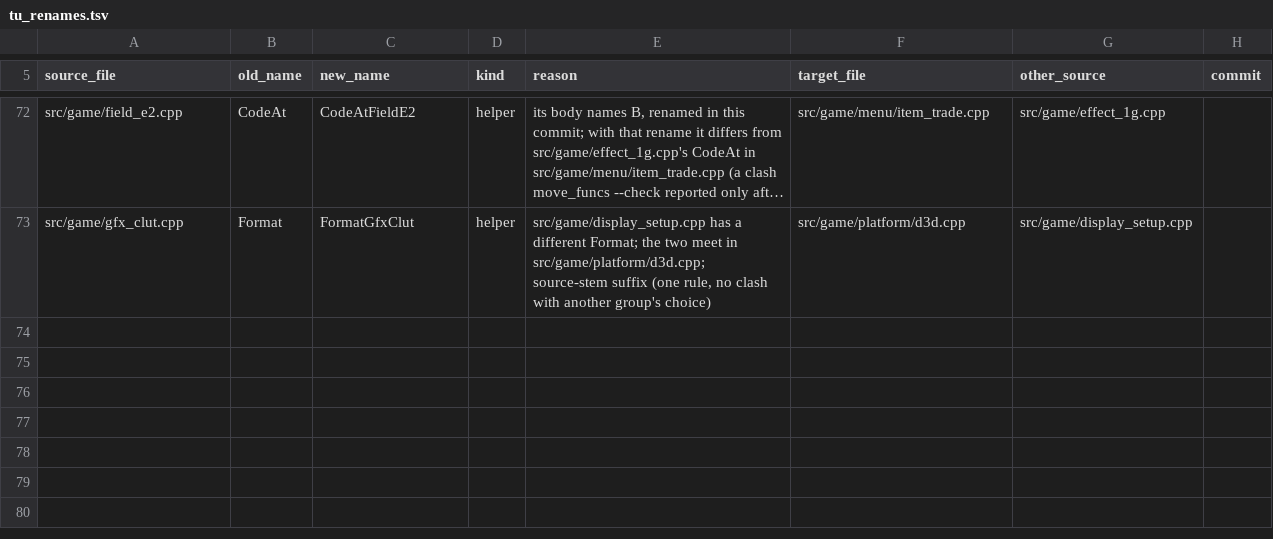
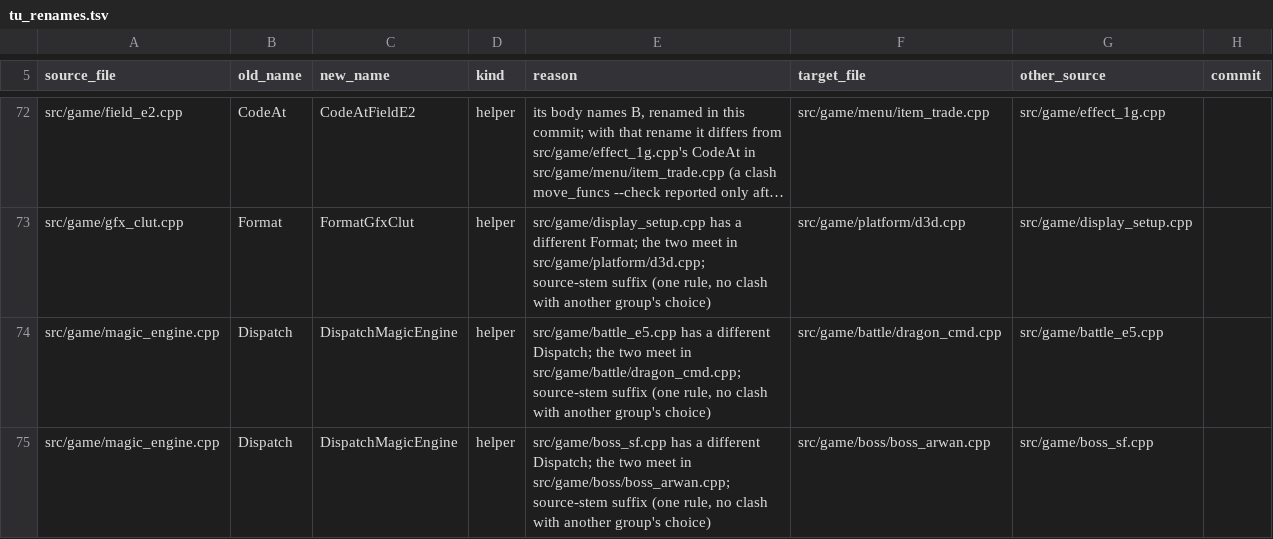
Before and after one commit to kerokline/BreathOfFire3PCPort, a TSV file: analysis/tu_renames.tsv, drawn as a sheet; only a part is shown, gaps mark what is left out; long unchanged cells end in …; the diff names each change by its address in the sheet, - before the commit and + after, or states it on an @@ line.

```diff
--- a/analysis/tu_renames.tsv
+++ b/analysis/tu_renames.tsv
+row 74: src/game/magic_engine.cpp | Dispatch | DispatchMagicEngine | helper | src/game/battle_e5.cpp has a different Dispatch; the two meet in src/game/battle/dragon_cmd.cpp; source-stem suffix (one rule, no clash with another group's choice) | src/game/battle/dragon_cmd.cpp | src/game/battle_e5.cpp
+row 75: src/game/magic_engine.cpp | Dispatch | DispatchMagicEngine | helper | src/game/boss_sf.cpp has a different Dispatch; the two meet in src/game/boss/boss_arwan.cpp; source-stem suffix (one rule, no clash with another group's choice) | src/game/boss/boss_arwan.cpp | src/game/boss_sf.cpp
```
Also changed, not shown: 1 other file.
